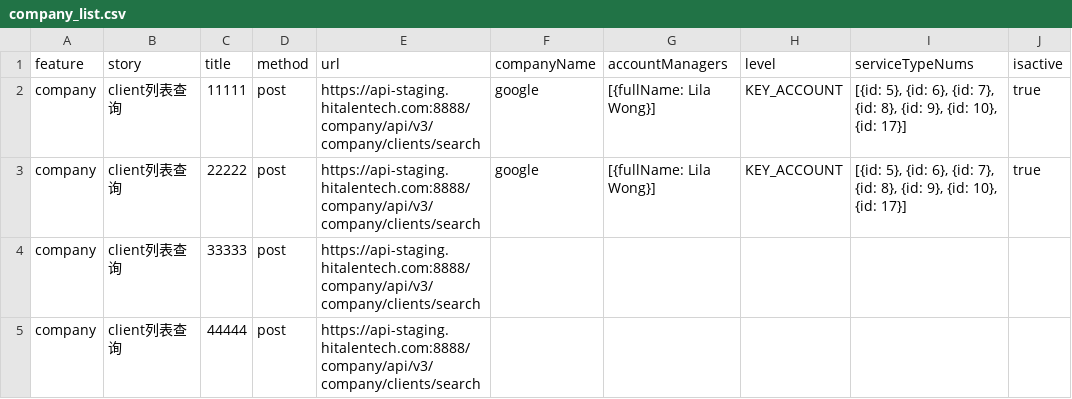
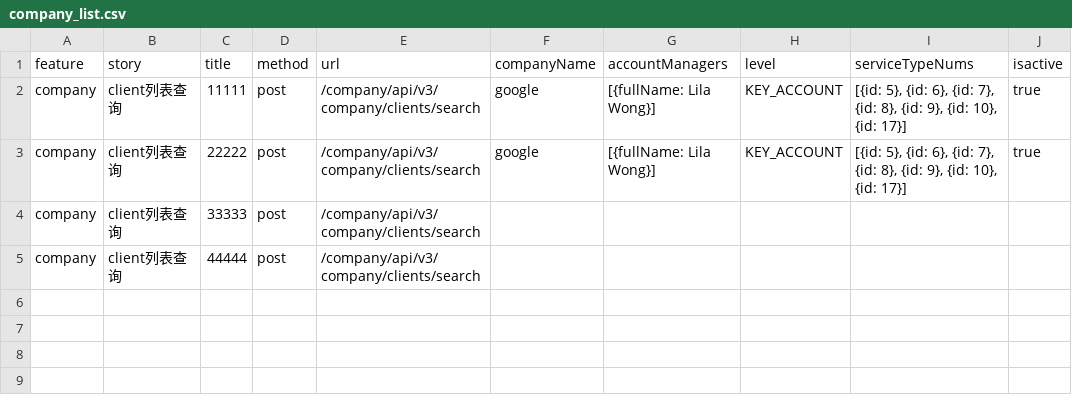
Before and after one commit to Amos-chi/APN_Pytest, a CSV file: csvdata/company/company_list.csv, drawn as a sheet; only a part is shown; the diff names each change by its address in the sheet, - before the commit and + after, or states it on an @@ line.

```diff
--- a/csvdata/company/company_list.csv
+++ b/csvdata/company/company_list.csv
-E2:E5 (url): https://api-staging.hitalentech.com:8888/company/api/v3/company/clients/search
+E2:E5 (url): /company/api/v3/company/clients/search
```
Also changed, not shown: csvdata/talent/talnet_moduleTest.csv, 18 other files.
